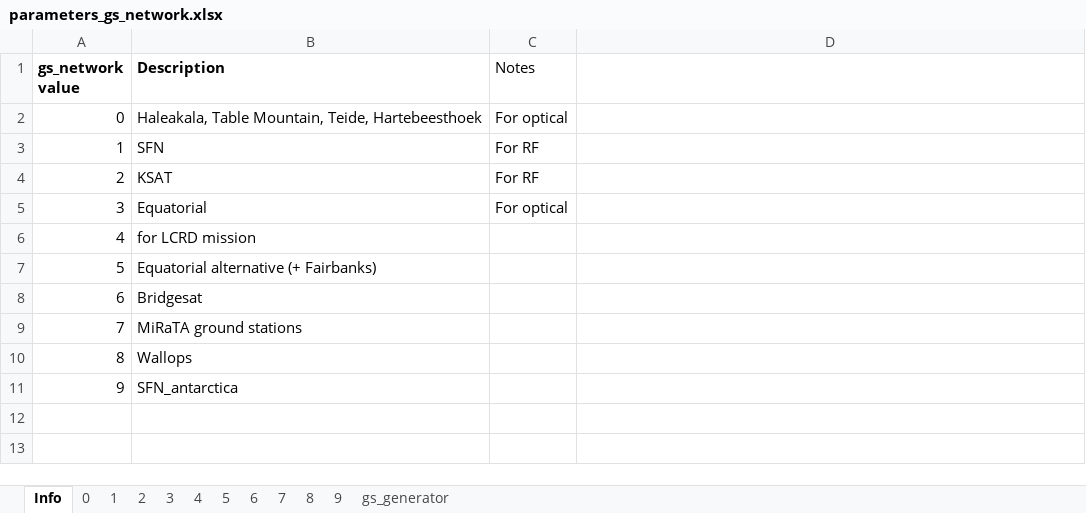
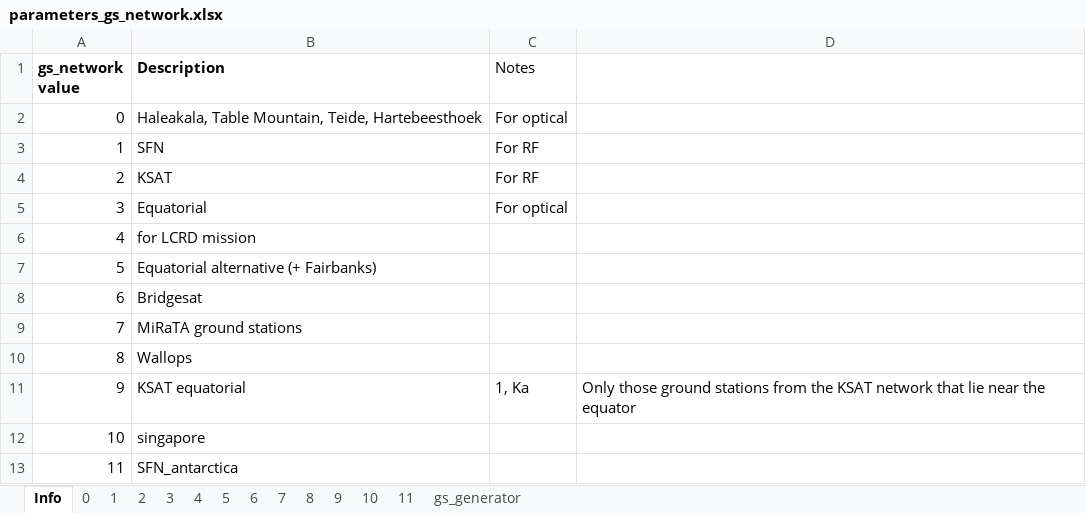
Before and after one commit to MIT-STARLab/circinus_orbit_propagation, an Excel workbook: Scenarios/parameters_gs_network.xlsx, sheet Info, drawn as a sheet; values as stored, in another font and other column widths than the file's, no borders; addresses are those after the commit; the diff names each change by its address in the sheet, - before the commit and + after, or states it on an @@ line.

```diff
--- a/Scenarios/parameters_gs_network.xlsx (sheet Info)
+++ b/Scenarios/parameters_gs_network.xlsx (sheet Info)
+sheet tab: 10
+sheet tab: 11
+row 11: 9 | KSAT equatorial | 1, Ka | Only those ground stations from the KSAT network that lie near the equator
+row 12: 10 | singapore
@@ column A (gs_network value) renumbered from row 13 down @@
```
Also changed, not shown: sheet 9, 1 other file.
